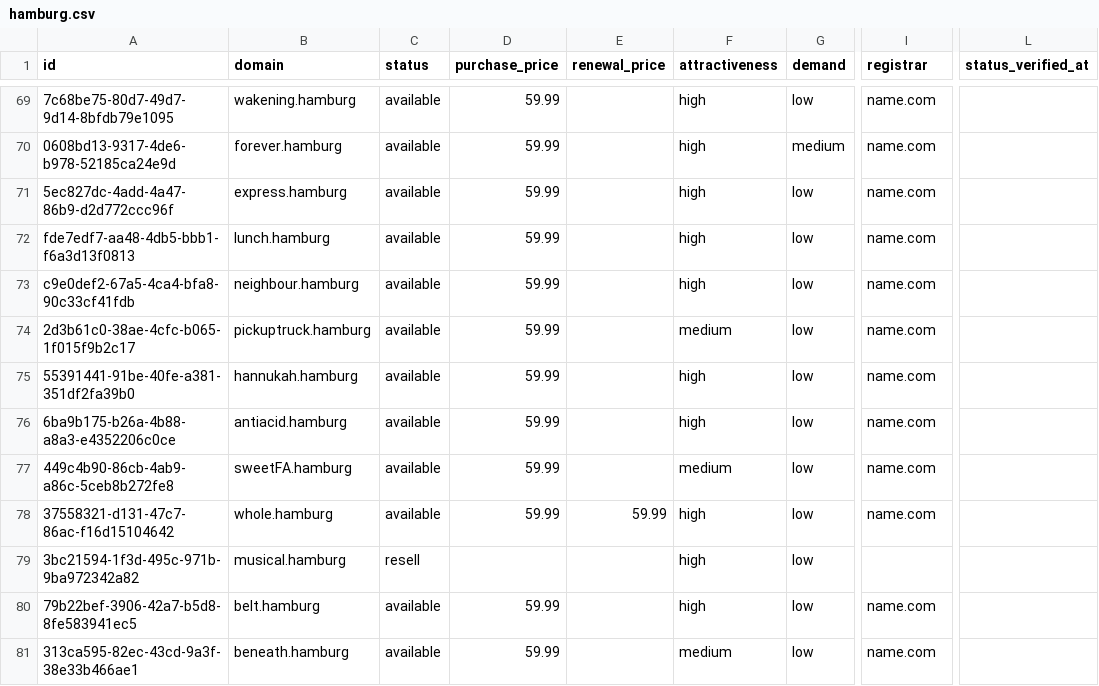
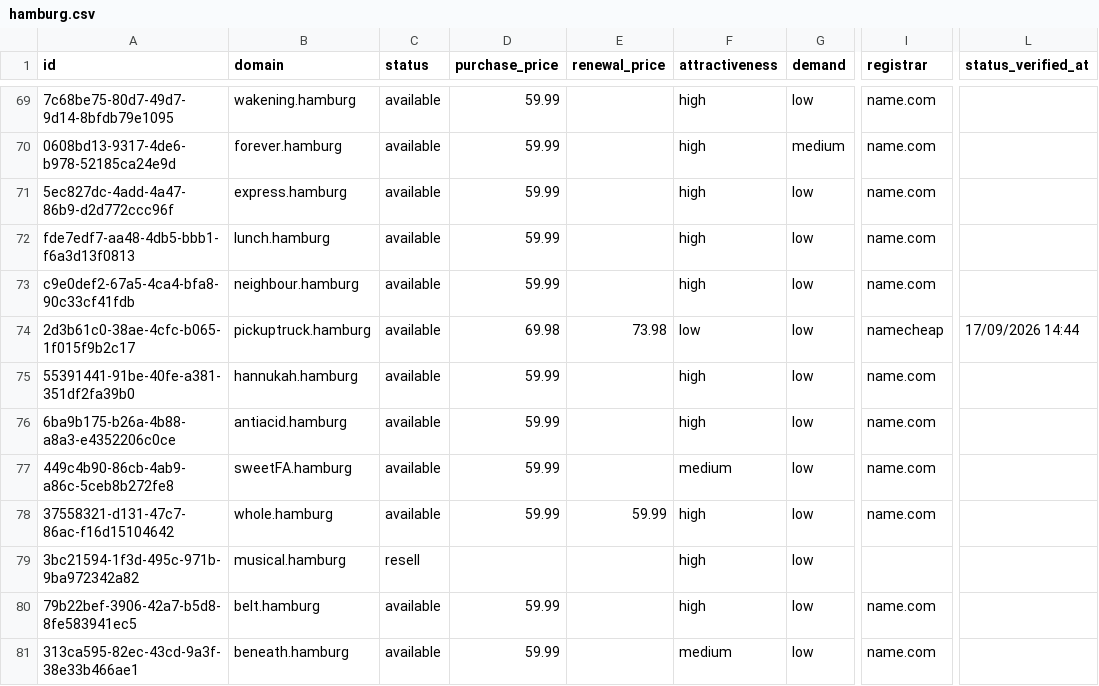
Before and after one commit to UniqueDomains/hamburg-oneword-domains, a CSV file: hamburg.csv, drawn as a sheet; only a part is shown, gaps mark what is left out; the diff names each change by its address in the sheet, - before the commit and + after, or states it on an @@ line.

Commit message:
Domains update

```diff
--- a/hamburg.csv
+++ b/hamburg.csv
-D74 (purchase_price): 59.99
+D74 (purchase_price): 69.98
-E74 (renewal_price): (empty)
+E74 (renewal_price): 73.98
-F74 (attractiveness): medium
+F74 (attractiveness): low
-I74 (registrar): name.com
+I74 (registrar): namecheap
-L74 (status_verified_at): (empty)
+L74 (status_verified_at): 17/09/2026 14:44
```
Also changed, not shown: 4 other files.
